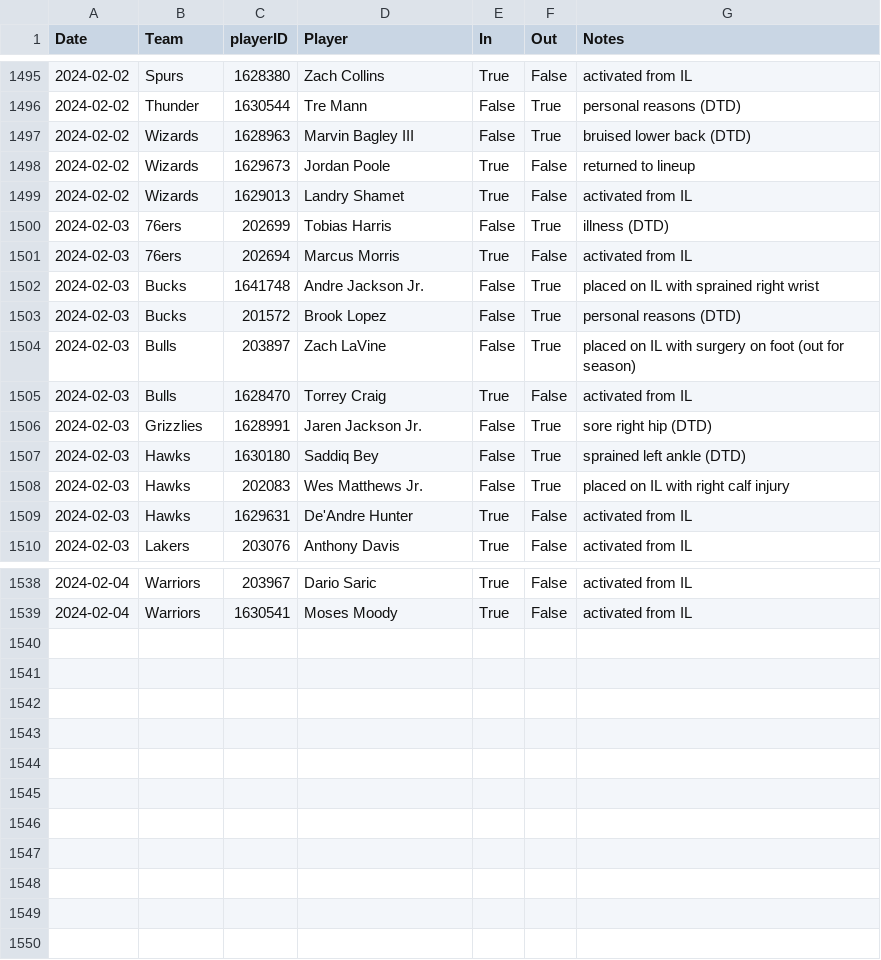
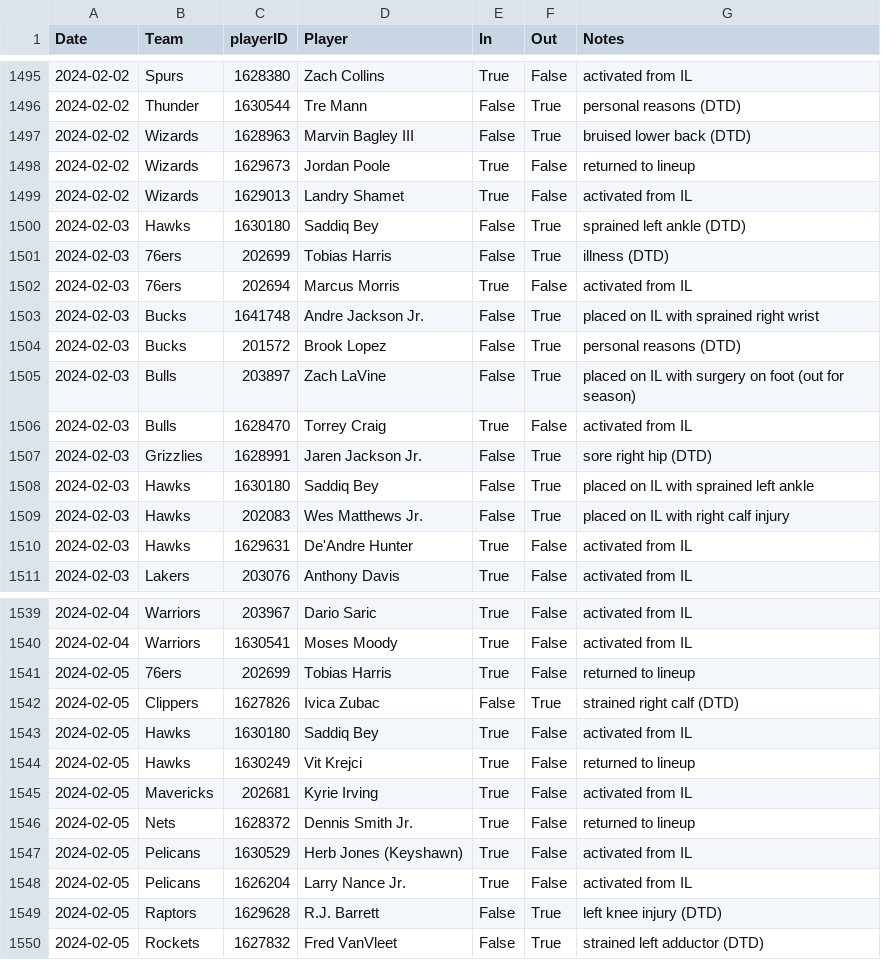
Before and after one commit to sravanpannala/csv, a CSV file: NBA_prosptran_injuries_2023.csv, drawn as a sheet; only a part is shown, gaps mark what is left out.

Commit message:
update csv adj rating and injury db

```diff
--- a/NBA_prosptran_injuries_2023.csv
+++ b/NBA_prosptran_injuries_2023.csv
@@ -1499,2 +1499,3 @@ Date,Team,playerID,Player,In,Out,Notes
 2024-02-02,Wizards,1629013,Landry Shamet,True,False,activated from IL
+2024-02-03,Hawks,1630180,Saddiq Bey,False,True,sprained left ankle (DTD)
 2024-02-03,76ers,202699,Tobias Harris,False,True,illness (DTD)
@@ -1506,3 +1507,3 @@ Date,Team,playerID,Player,In,Out,Notes
 2024-02-03,Grizzlies,1628991,Jaren Jackson Jr.,False,True,sore right hip (DTD)
-2024-02-03,Hawks,1630180,Saddiq Bey,False,True,sprained left ankle (DTD)
+2024-02-03,Hawks,1630180,Saddiq Bey,False,True,placed on IL with sprained left ankle
 2024-02-03,Hawks,202083,Wes Matthews Jr.,False,True,placed on IL with right calf injury
@@ -1539 +1540,11 @@ Date,Team,playerID,Player,In,Out,Notes
 2024-02-04,Warriors,1630541,Moses Moody,True,False,activated from IL
+2024-02-05,76ers,202699,Tobias Harris,True,False,returned to lineup
+2024-02-05,Clippers,1627826,Ivica Zubac,False,True,strained right calf (DTD)
+2024-02-05,Hawks,1630180,Saddiq Bey,True,False,activated from IL
+2024-02-05,Hawks,1630249,Vit Krejci,True,False,returned to lineup
+2024-02-05,Mavericks,202681,Kyrie Irving,True,False,activated from IL
+2024-02-05,Nets,1628372,Dennis Smith Jr.,True,False,returned to lineup
+2024-02-05,Pelicans,1630529,Herb Jones (Keyshawn),True,False,activated from IL
+2024-02-05,Pelicans,1626204,Larry Nance Jr.,True,False,activated from IL
+2024-02-05,Raptors,1629628,R.J. Barrett,False,True,left knee injury (DTD)
+2024-02-05,Rockets,1627832,Fred VanVleet,False,True,strained left adductor (DTD)
```
Also changed, not shown: NBA_Adj_Ratings_2023_2024.csv.
